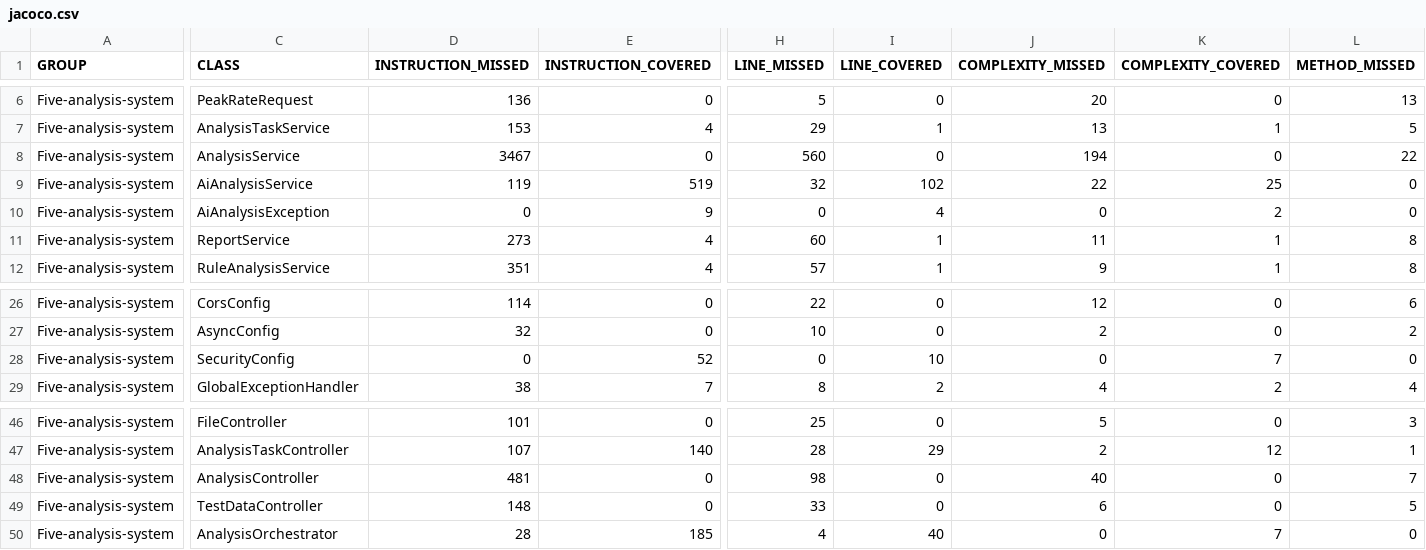
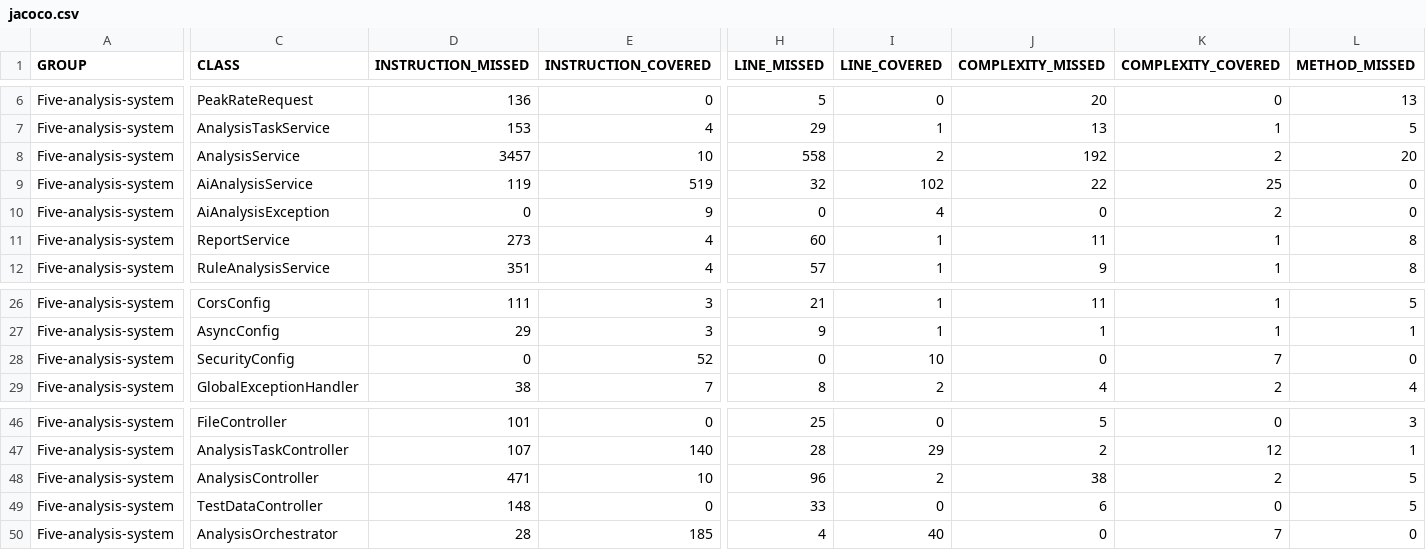
Before and after one commit to XiongJZ798/Five-analysis-system, a CSV file: target/site/jacoco/jacoco.csv, drawn as a sheet; only a part is shown, gaps mark what is left out; the diff covers the shown part only; the diff names each change by its address in the sheet, - before the commit and + after, or states it on an @@ line.

```diff
--- a/target/site/jacoco/jacoco.csv
+++ b/target/site/jacoco/jacoco.csv
-D8 (INSTRUCTION_MISSED): 3467
+D8 (INSTRUCTION_MISSED): 3457
-E8 (INSTRUCTION_COVERED): 0
+E8 (INSTRUCTION_COVERED): 10
-H8 (LINE_MISSED): 560
+H8 (LINE_MISSED): 558
-I8 (LINE_COVERED): 0
+I8 (LINE_COVERED): 2
-J8 (COMPLEXITY_MISSED): 194
+J8 (COMPLEXITY_MISSED): 192
-K8 (COMPLEXITY_COVERED): 0
+K8 (COMPLEXITY_COVERED): 2
-L8 (METHOD_MISSED): 22
+L8 (METHOD_MISSED): 20
-D26 (INSTRUCTION_MISSED): 114
+D26 (INSTRUCTION_MISSED): 111
-E26:E27 (INSTRUCTION_COVERED): 0
+E26:E27 (INSTRUCTION_COVERED): 3
-H26 (LINE_MISSED): 22
+H26 (LINE_MISSED): 21
-I26:I27 (LINE_COVERED): 0
+I26:I27 (LINE_COVERED): 1
-J26 (COMPLEXITY_MISSED): 12
+J26 (COMPLEXITY_MISSED): 11
-K26:K27 (COMPLEXITY_COVERED): 0
+K26:K27 (COMPLEXITY_COVERED): 1
-L26 (METHOD_MISSED): 6
+L26 (METHOD_MISSED): 5
-D27 (INSTRUCTION_MISSED): 32
+D27 (INSTRUCTION_MISSED): 29
-H27 (LINE_MISSED): 10
+H27 (LINE_MISSED): 9
-J27 (COMPLEXITY_MISSED): 2
+J27 (COMPLEXITY_MISSED): 1
-L27 (METHOD_MISSED): 2
+L27 (METHOD_MISSED): 1
-D48 (INSTRUCTION_MISSED): 481
+D48 (INSTRUCTION_MISSED): 471
-E48 (INSTRUCTION_COVERED): 0
+E48 (INSTRUCTION_COVERED): 10
-H48 (LINE_MISSED): 98
+H48 (LINE_MISSED): 96
-I48 (LINE_COVERED): 0
+I48 (LINE_COVERED): 2
-J48 (COMPLEXITY_MISSED): 40
+J48 (COMPLEXITY_MISSED): 38
-K48 (COMPLEXITY_COVERED): 0
+K48 (COMPLEXITY_COVERED): 2
-L48 (METHOD_MISSED): 7
+L48 (METHOD_MISSED): 5
```
Also changed, not shown: 40 edited cells elsewhere in this file, 40 other files.
